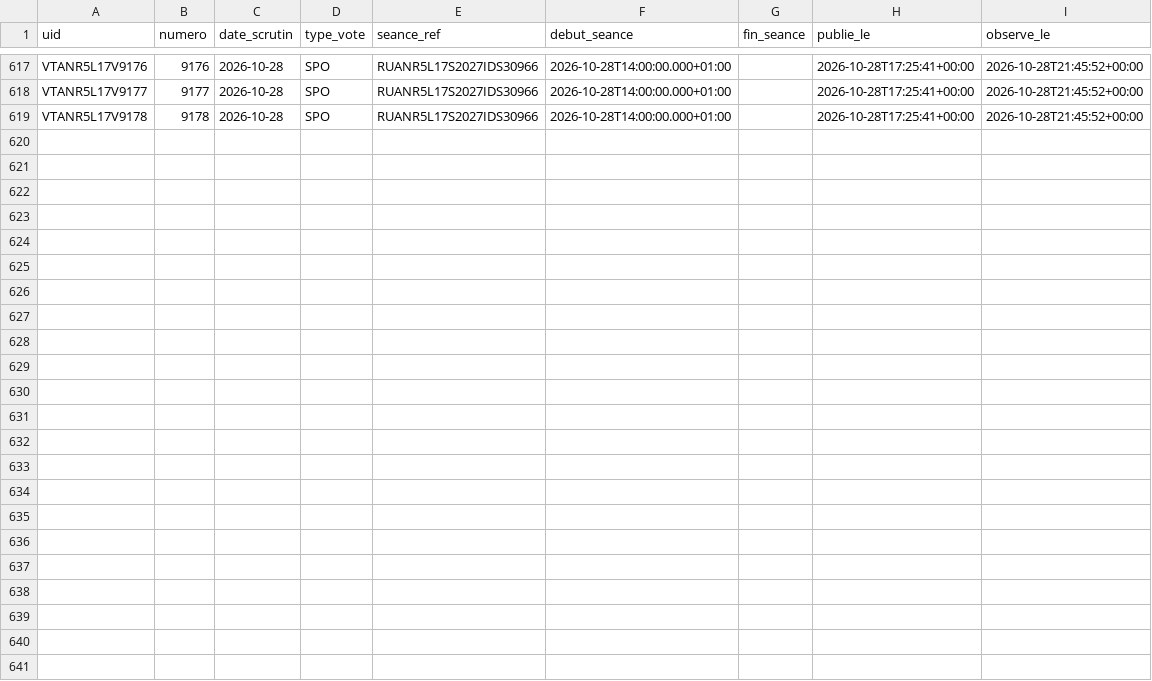
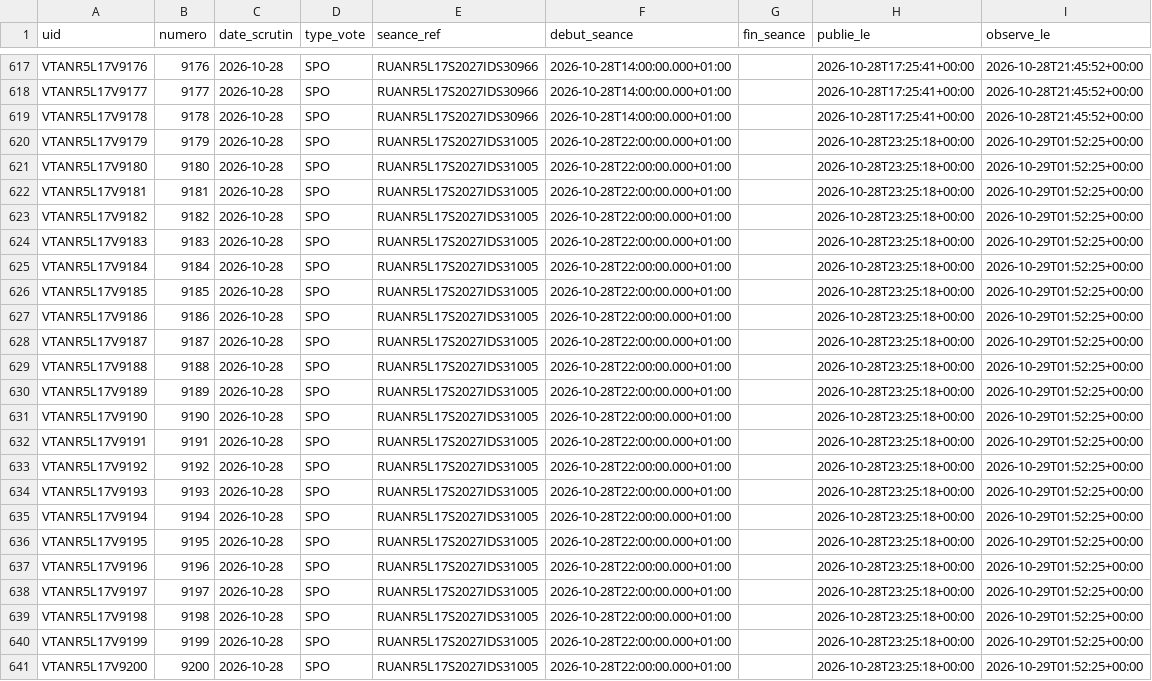
Before and after one commit to ijugarcia-pro/site-politique, a CSV file: data/mesures/delai_publication/scrutins.csv, drawn as a sheet; only a part is shown, gaps mark what is left out; the diff names each change by its address in the sheet, - before the commit and + after, or states it on an @@ line.

```diff
--- a/data/mesures/delai_publication/scrutins.csv
+++ b/data/mesures/delai_publication/scrutins.csv
+row 620: VTANR5L17V9179 | 9179 | 2026-10-28 | SPO | RUANR5L17S2027IDS31005 | 2026-10-28T22:00:00.000+01:00 |  | 2026-10-28T23:25:18+00:00 | 2026-10-29T01:52:25+00:00
+row 621: VTANR5L17V9180 | 9180 | 2026-10-28 | SPO | RUANR5L17S2027IDS31005 | 2026-10-28T22:00:00.000+01:00 |  | 2026-10-28T23:25:18+00:00 | 2026-10-29T01:52:25+00:00
+row 622: VTANR5L17V9181 | 9181 | 2026-10-28 | SPO | RUANR5L17S2027IDS31005 | 2026-10-28T22:00:00.000+01:00 |  | 2026-10-28T23:25:18+00:00 | 2026-10-29T01:52:25+00:00
+row 623: VTANR5L17V9182 | 9182 | 2026-10-28 | SPO | RUANR5L17S2027IDS31005 | 2026-10-28T22:00:00.000+01:00 |  | 2026-10-28T23:25:18+00:00 | 2026-10-29T01:52:25+00:00
+row 624: VTANR5L17V9183 | 9183 | 2026-10-28 | SPO | RUANR5L17S2027IDS31005 | 2026-10-28T22:00:00.000+01:00 |  | 2026-10-28T23:25:18+00:00 | 2026-10-29T01:52:25+00:00
+row 625: VTANR5L17V9184 | 9184 | 2026-10-28 | SPO | RUANR5L17S2027IDS31005 | 2026-10-28T22:00:00.000+01:00 |  | 2026-10-28T23:25:18+00:00 | 2026-10-29T01:52:25+00:00
+row 626: VTANR5L17V9185 | 9185 | 2026-10-28 | SPO | RUANR5L17S2027IDS31005 | 2026-10-28T22:00:00.000+01:00 |  | 2026-10-28T23:25:18+00:00 | 2026-10-29T01:52:25+00:00
+row 627: VTANR5L17V9186 | 9186 | 2026-10-28 | SPO | RUANR5L17S2027IDS31005 | 2026-10-28T22:00:00.000+01:00 |  | 2026-10-28T23:25:18+00:00 | 2026-10-29T01:52:25+00:00
+row 628: VTANR5L17V9187 | 9187 | 2026-10-28 | SPO | RUANR5L17S2027IDS31005 | 2026-10-28T22:00:00.000+01:00 |  | 2026-10-28T23:25:18+00:00 | 2026-10-29T01:52:25+00:00
+row 629: VTANR5L17V9188 | 9188 | 2026-10-28 | SPO | RUANR5L17S2027IDS31005 | 2026-10-28T22:00:00.000+01:00 |  | 2026-10-28T23:25:18+00:00 | 2026-10-29T01:52:25+00:00
+row 630: VTANR5L17V9189 | 9189 | 2026-10-28 | SPO | RUANR5L17S2027IDS31005 | 2026-10-28T22:00:00.000+01:00 |  | 2026-10-28T23:25:18+00:00 | 2026-10-29T01:52:25+00:00
+row 631: VTANR5L17V9190 | 9190 | 2026-10-28 | SPO | RUANR5L17S2027IDS31005 | 2026-10-28T22:00:00.000+01:00 |  | 2026-10-28T23:25:18+00:00 | 2026-10-29T01:52:25+00:00
+row 632: VTANR5L17V9191 | 9191 | 2026-10-28 | SPO | RUANR5L17S2027IDS31005 | 2026-10-28T22:00:00.000+01:00 |  | 2026-10-28T23:25:18+00:00 | 2026-10-29T01:52:25+00:00
+row 633: VTANR5L17V9192 | 9192 | 2026-10-28 | SPO | RUANR5L17S2027IDS31005 | 2026-10-28T22:00:00.000+01:00 |  | 2026-10-28T23:25:18+00:00 | 2026-10-29T01:52:25+00:00
+row 634: VTANR5L17V9193 | 9193 | 2026-10-28 | SPO | RUANR5L17S2027IDS31005 | 2026-10-28T22:00:00.000+01:00 |  | 2026-10-28T23:25:18+00:00 | 2026-10-29T01:52:25+00:00
+row 635: VTANR5L17V9194 | 9194 | 2026-10-28 | SPO | RUANR5L17S2027IDS31005 | 2026-10-28T22:00:00.000+01:00 |  | 2026-10-28T23:25:18+00:00 | 2026-10-29T01:52:25+00:00
+row 636: VTANR5L17V9195 | 9195 | 2026-10-28 | SPO | RUANR5L17S2027IDS31005 | 2026-10-28T22:00:00.000+01:00 |  | 2026-10-28T23:25:18+00:00 | 2026-10-29T01:52:25+00:00
+row 637: VTANR5L17V9196 | 9196 | 2026-10-28 | SPO | RUANR5L17S2027IDS31005 | 2026-10-28T22:00:00.000+01:00 |  | 2026-10-28T23:25:18+00:00 | 2026-10-29T01:52:25+00:00
+row 638: VTANR5L17V9197 | 9197 | 2026-10-28 | SPO | RUANR5L17S2027IDS31005 | 2026-10-28T22:00:00.000+01:00 |  | 2026-10-28T23:25:18+00:00 | 2026-10-29T01:52:25+00:00
+row 639: VTANR5L17V9198 | 9198 | 2026-10-28 | SPO | RUANR5L17S2027IDS31005 | 2026-10-28T22:00:00.000+01:00 |  | 2026-10-28T23:25:18+00:00 | 2026-10-29T01:52:25+00:00
+row 640: VTANR5L17V9199 | 9199 | 2026-10-28 | SPO | RUANR5L17S2027IDS31005 | 2026-10-28T22:00:00.000+01:00 |  | 2026-10-28T23:25:18+00:00 | 2026-10-29T01:52:25+00:00
+row 641: VTANR5L17V9200 | 9200 | 2026-10-28 | SPO | RUANR5L17S2027IDS31005 | 2026-10-28T22:00:00.000+01:00 |  | 2026-10-28T23:25:18+00:00 | 2026-10-29T01:52:25+00:00
```
Also changed, not shown: data/mesures/delai_publication/versions.csv, 1 other file.
